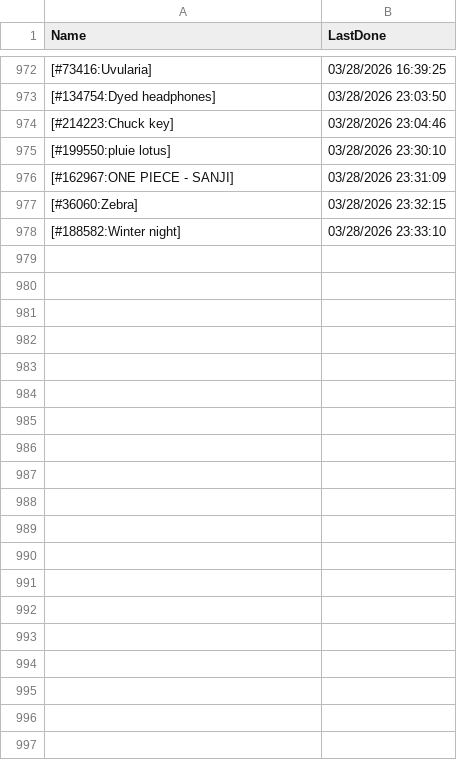
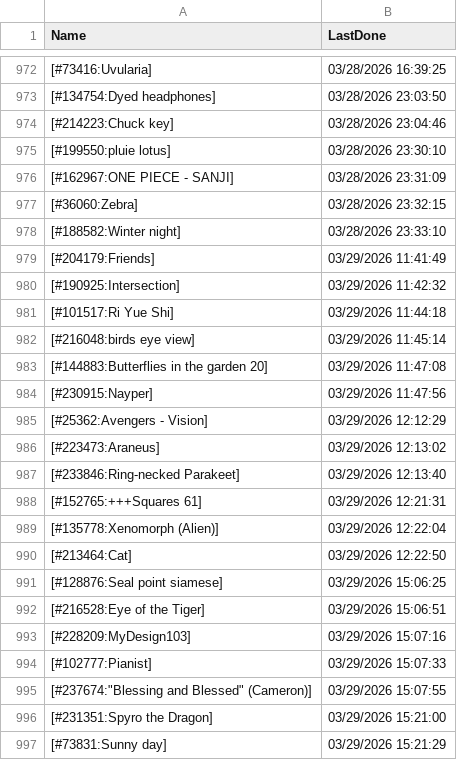
Before and after one commit to pifopi/BestNonogram, a CSV file: config/LastDonePuzzles.csv, drawn as a sheet; only a part is shown, gaps mark what is left out; the diff covers the shown part only; the diff names each change by its address in the sheet, - before the commit and + after, or states it on an @@ line.

```diff
--- a/config/LastDonePuzzles.csv
+++ b/config/LastDonePuzzles.csv
+row 979: [#204179:Friends] | 03/29/2026 11:41:49
+row 980: [#190925:Intersection] | 03/29/2026 11:42:32
+row 981: [#101517:Ri Yue Shi] | 03/29/2026 11:44:18
+row 982: [#216048:birds eye view] | 03/29/2026 11:45:14
+row 983: [#144883:Butterflies in the garden 20] | 03/29/2026 11:47:08
+row 984: [#230915:Nayper] | 03/29/2026 11:47:56
+row 985: [#25362:Avengers - Vision] | 03/29/2026 12:12:29
+row 986: [#223473:Araneus] | 03/29/2026 12:13:02
+row 987: [#233846:Ring-necked Parakeet] | 03/29/2026 12:13:40
+row 988: [#152765:+++Squares 61] | 03/29/2026 12:21:31
+row 989: [#135778:Xenomorph (Alien)] | 03/29/2026 12:22:04
+row 990: [#213464:Cat] | 03/29/2026 12:22:50
+row 991: [#128876:Seal point siamese] | 03/29/2026 15:06:25
+row 992: [#216528:Eye of the Tiger] | 03/29/2026 15:06:51
+row 993: [#228209:MyDesign103] | 03/29/2026 15:07:16
+row 994: [#102777:Pianist] | 03/29/2026 15:07:33
+row 995: [#237674:"Blessing and Blessed" (Cameron)] | 03/29/2026 15:07:55
+row 996: [#231351:Spyro the Dragon] | 03/29/2026 15:21:00
+row 997: [#73831:Sunny day] | 03/29/2026 15:21:29
```
Also changed, not shown: 15 added rows elsewhere in this file, 1 other file.
